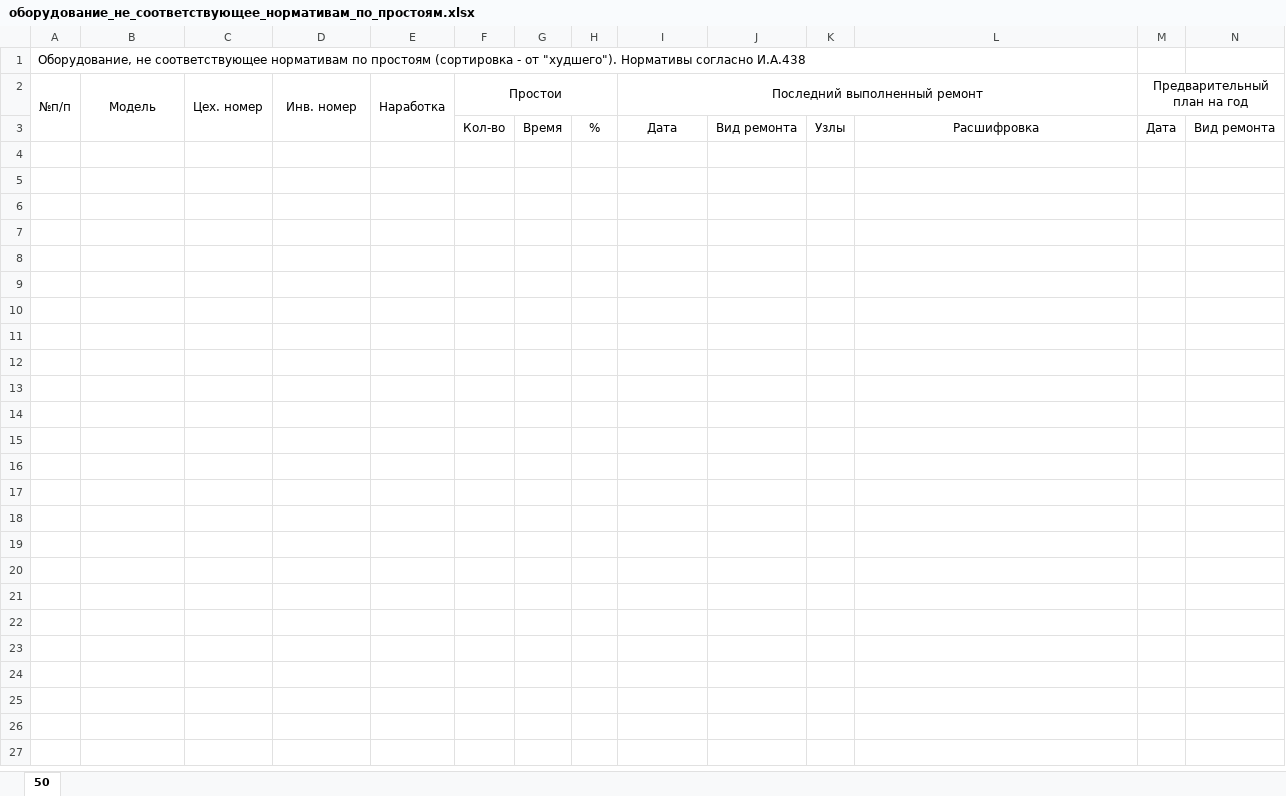
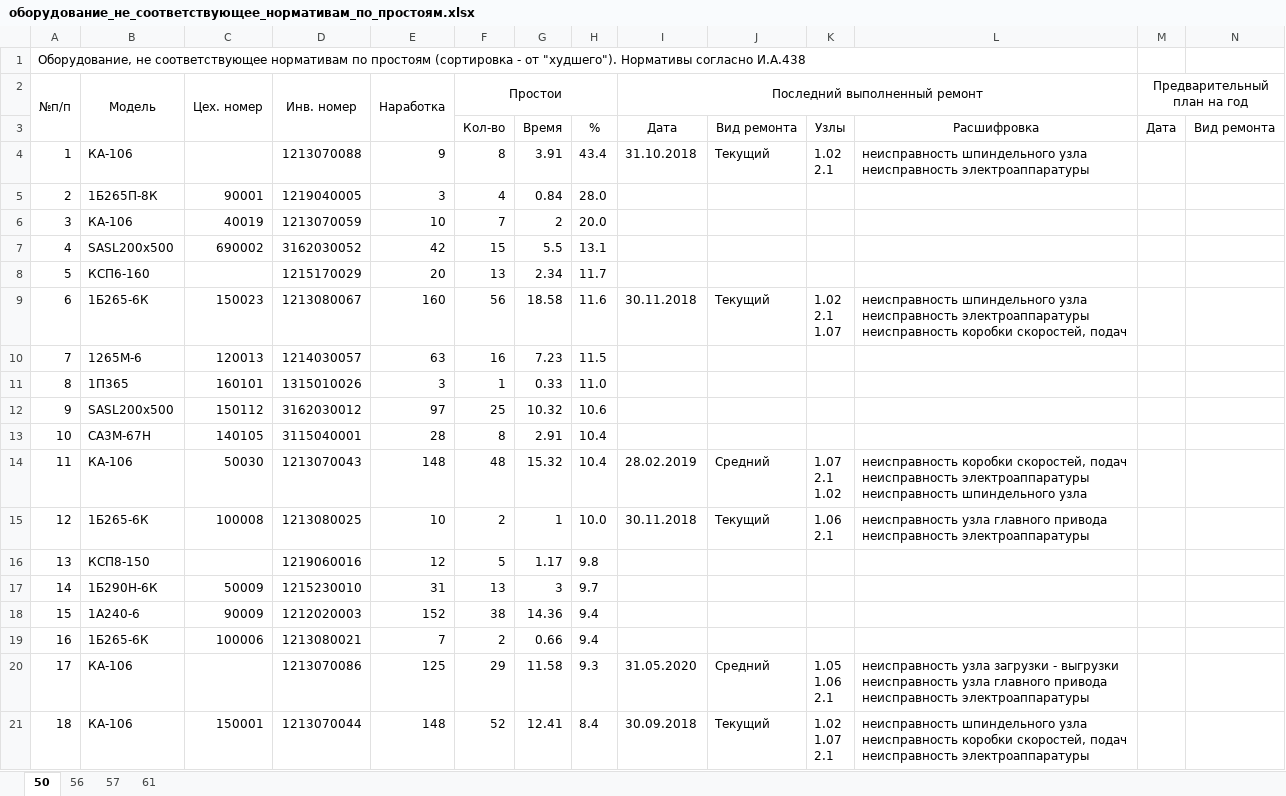
Before and after one commit to evgenysokolovskiy/MicroSystems, an Excel workbook: files/xlsx/build/оборудование_не_соответствующее_нормативам_по_простоям.xlsx, sheet 50, drawn as a sheet; only a part is shown; values as stored, in another font and other column widths than the file's, no borders; rows hold the shown columns only; ↵ is a line break in a cell; the diff covers the shown part only; the diff names each change by its address in the sheet, - before the commit and + after, or states it on an @@ line.

```diff
--- a/files/xlsx/build/оборудование_не_соответствующее_нормативам_по_простоям.xlsx (sheet 50)
+++ b/files/xlsx/build/оборудование_не_соответствующее_нормативам_по_простоям.xlsx (sheet 50)
+sheet tab: 56
+sheet tab: 57
+sheet tab: 61
+row 4: 1 | КА-106 |  | 1213070088 | 9 | 8 | 3.91 | 43.4 | 31.10.2018 | Текущий | 1.02 ↵ 2.1 | неисправность шпиндельного узла ↵ неисправность электроаппаратуры
+row 5: 2 | 1Б265П-8К | 90001 | 1219040005 | 3 | 4 | 0.84 | 28.0
+row 6: 3 | КА-106 | 40019 | 1213070059 | 10 | 7 | 2 | 20.0
+row 7: 4 | SASL200х500 | 690002 | 3162030052 | 42 | 15 | 5.5 | 13.1
+row 8: 5 | КСП6-160 |  | 1215170029 | 20 | 13 | 2.34 | 11.7
+row 9: 6 | 1Б265-6К | 150023 | 1213080067 | 160 | 56 | 18.58 | 11.6 | 30.11.2018 | Текущий | 1.02 ↵ 2.1 ↵ 1.07 | неисправность шпиндельного узла ↵ неисправность электроаппаратуры ↵ неисправность коробки скоростей, подач
+row 10: 7 | 1265М-6 | 120013 | 1214030057 | 63 | 16 | 7.23 | 11.5
+row 11: 8 | 1П365 | 160101 | 1315010026 | 3 | 1 | 0.33 | 11.0
+row 12: 9 | SASL200х500 | 150112 | 3162030012 | 97 | 25 | 10.32 | 10.6
+row 13: 10 | СА3М-67Н | 140105 | 3115040001 | 28 | 8 | 2.91 | 10.4
+row 14: 11 | КА-106 | 50030 | 1213070043 | 148 | 48 | 15.32 | 10.4 | 28.02.2019 | Средний | 1.07 ↵ 2.1 ↵ 1.02 | неисправность коробки скоростей, подач ↵ неисправность электроаппаратуры ↵ неисправность шпиндельного узла
+row 15: 12 | 1Б265-6К | 100008 | 1213080025 | 10 | 2 | 1 | 10.0 | 30.11.2018 | Текущий | 1.06 ↵ 2.1 | неисправность узла главного привода ↵ неисправность электроаппаратуры
+row 16: 13 | КСП8-150 |  | 1219060016 | 12 | 5 | 1.17 | 9.8
+row 17: 14 | 1Б290Н-6К | 50009 | 1215230010 | 31 | 13 | 3 | 9.7
+row 18: 15 | 1А240-6 | 90009 | 1212020003 | 152 | 38 | 14.36 | 9.4
+row 19: 16 | 1Б265-6К | 100006 | 1213080021 | 7 | 2 | 0.66 | 9.4
+row 20: 17 | КА-106 |  | 1213070086 | 125 | 29 | 11.58 | 9.3 | 31.05.2020 | Средний | 1.05 ↵ 1.06 ↵ 2.1 | неисправность узла загрузки - выгрузки ↵ неисправность узла главного привода ↵ неисправность электроаппаратуры
+row 21: 18 | КА-106 | 150001 | 1213070044 | 148 | 52 | 12.41 | 8.4 | 30.09.2018 | Текущий | 1.02 ↵ 1.07 ↵ 2.1 | неисправность шпиндельного узла ↵ неисправность коробки скоростей, подач ↵ неисправность электроаппаратуры
```
Also changed, not shown: 42 added rows elsewhere in this sheet, files/xlsx/build/оборудование_с_сортировкой_по_проценту.xlsx, files/xlsx/build/оборудование_с_сортировкой_по_цеховому_номеру.xlsx, 22 other files.
